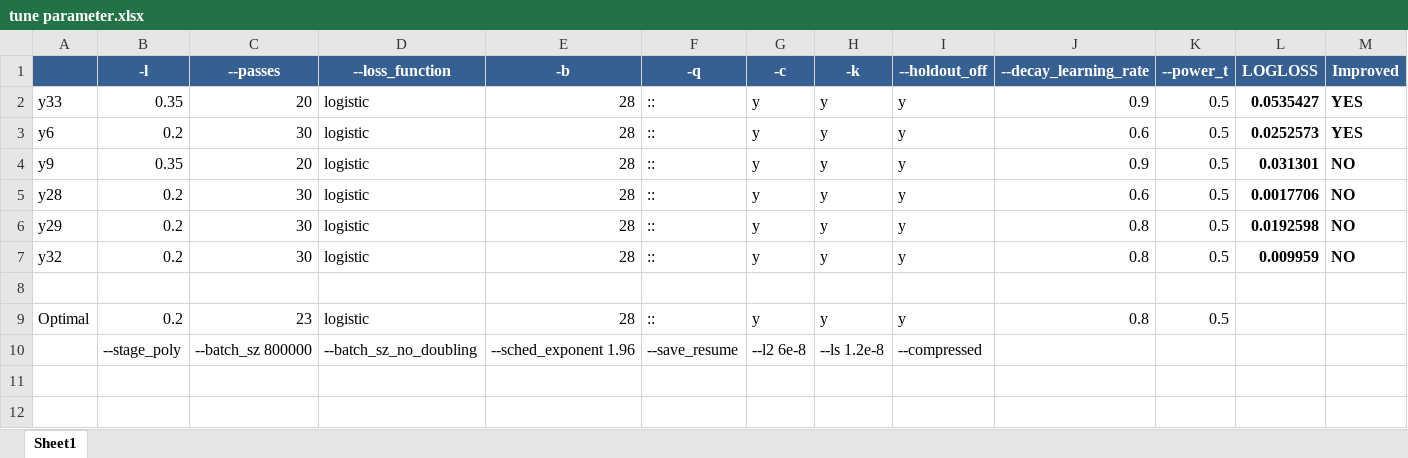
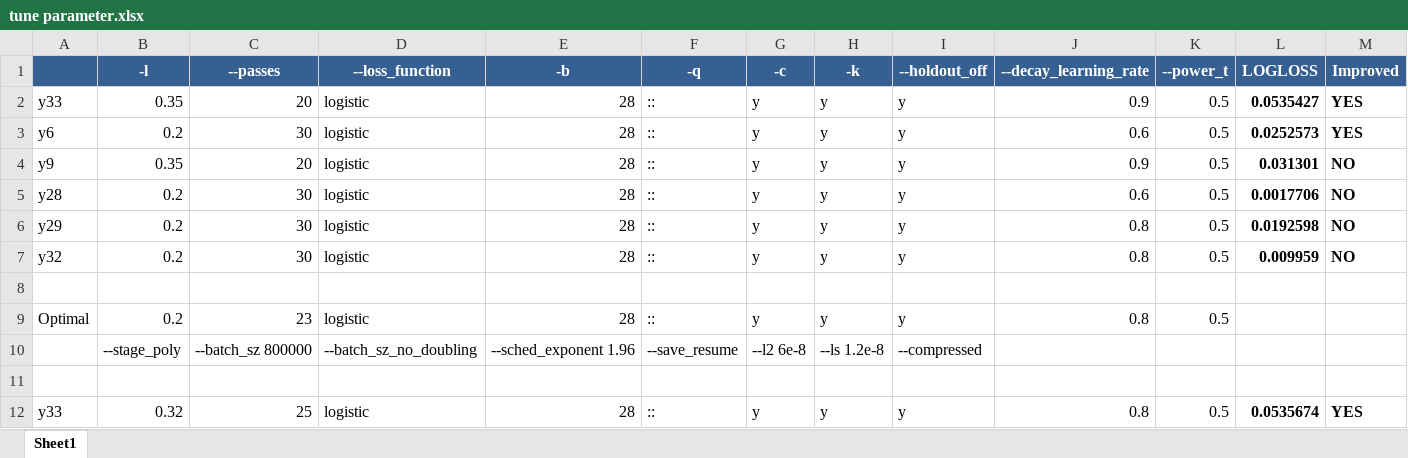
Before and after one commit to ivanliu1989/Tradeshift-Text-Classification, an Excel workbook: vw-model/tune parameter.xlsx, sheet Sheet1, drawn as a sheet; values as stored, in another font and other column widths than the file's, no borders; the diff names each change by its address in the sheet, - before the commit and + after, or states it on an @@ line.

Commit message:
vw

```diff
--- a/vw-model/tune parameter.xlsx (sheet Sheet1)
+++ b/vw-model/tune parameter.xlsx (sheet Sheet1)
+row 11: (empty)
+row 12: y33 | 0.32 | 25 | logistic | 28 | :: | y | y | y | 0.8 | 0.5 | 0.0535674 | YES
```
